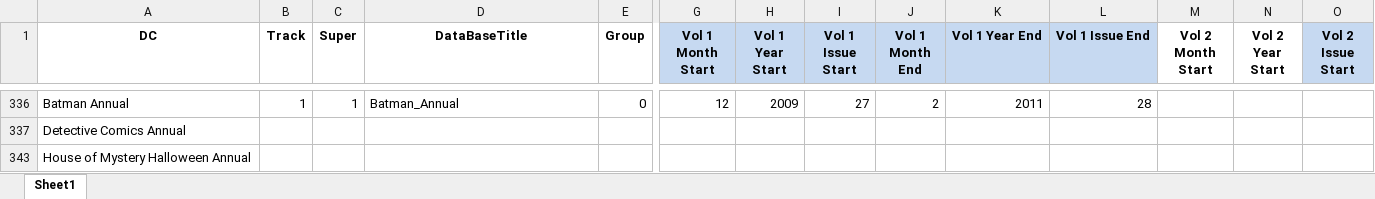
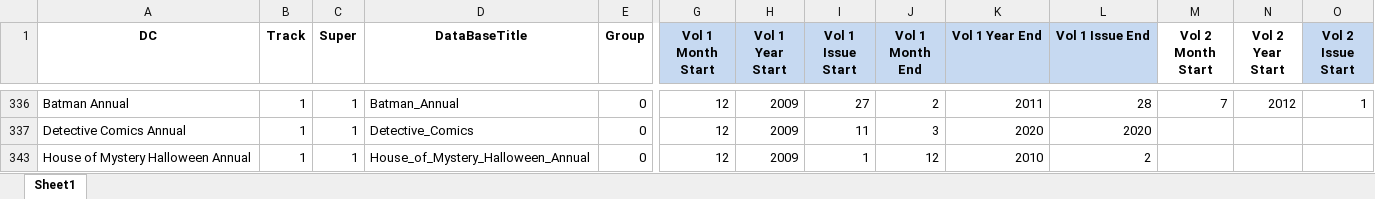
Before and after one commit to JPrince25/Comic_Sorter, an Excel workbook: DCNames.xlsx, sheet Sheet1, drawn as a sheet; only a part is shown, gaps mark what is left out; values as stored, in another font and other column widths than the file's, no borders; table styles not drawn; the diff covers the shown part only; the diff names each change by its address in the sheet, - before the commit and + after, or states it on an @@ line.

```diff
--- a/DCNames.xlsx (sheet Sheet1)
+++ b/DCNames.xlsx (sheet Sheet1)
-M336 (Vol 2 Month Start): (empty)
+M336 (Vol 2 Month Start): 7
-N336 (Vol 2 Year Start): (empty)
+N336 (Vol 2 Year Start): 2012
-O336 (Vol 2 Issue Start): (empty)
+O336 (Vol 2 Issue Start): 1
-B337 (Track): (empty)
+B337 (Track): 1
-C337 (Super): (empty)
+C337 (Super): 1
-D337 (DataBaseTitle): (empty)
+D337 (DataBaseTitle): Detective_Comics
-E337 (Group): (empty)
+E337 (Group): 0
-G337 (Vol 1 Month Start): (empty)
+G337 (Vol 1 Month Start): 12
-H337 (Vol 1 Year Start): (empty)
+H337 (Vol 1 Year Start): 2009
-I337 (Vol 1 Issue Start): (empty)
+I337 (Vol 1 Issue Start): 11
-J337 (Vol 1 Month End): (empty)
+J337 (Vol 1 Month End): 3
-K337 (Vol 1 Year End): (empty)
+K337 (Vol 1 Year End): 2020
-L337 (Vol 1 Issue End): (empty)
+L337 (Vol 1 Issue End): 2020
-B343 (Track): (empty)
+B343 (Track): 1
-C343 (Super): (empty)
+C343 (Super): 1
-D343 (DataBaseTitle): (empty)
+D343 (DataBaseTitle): House_of_Mystery_Halloween_Annual
-E343 (Group): (empty)
+E343 (Group): 0
-G343 (Vol 1 Month Start): (empty)
+G343 (Vol 1 Month Start): 12
-H343 (Vol 1 Year Start): (empty)
+H343 (Vol 1 Year Start): 2009
-I343 (Vol 1 Issue Start): (empty)
+I343 (Vol 1 Issue Start): 1
-J343 (Vol 1 Month End): (empty)
+J343 (Vol 1 Month End): 12
-K343 (Vol 1 Year End): (empty)
+K343 (Vol 1 Year End): 2010
-L343 (Vol 1 Issue End): (empty)
+L343 (Vol 1 Issue End): 2
```
Also changed, not shown: 2 added rows, 2 removed rows and 137 edited cells elsewhere in this sheet.
